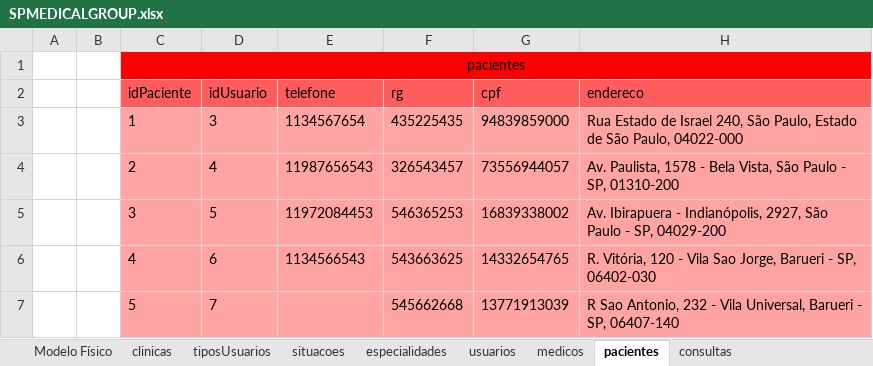
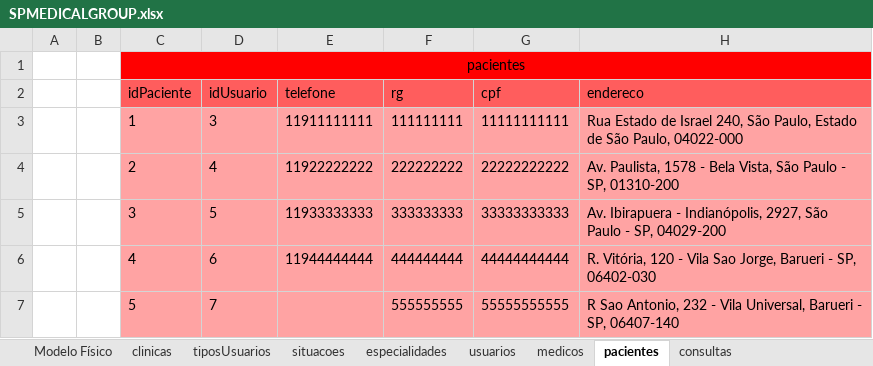
Before and after one commit to robert-sena/SPMedicalGroup_2.0, an Excel workbook: Database/SPMEDICALGROUP.xlsx, sheet pacientes, drawn as a sheet; values as stored, in another font and other column widths than the file's, no borders; the diff names each change by its address in the sheet, - before the commit and + after, or states it on an @@ line.

```diff
--- a/Database/SPMEDICALGROUP.xlsx (sheet pacientes)
+++ b/Database/SPMEDICALGROUP.xlsx (sheet pacientes)
-E3 (telefone): 1134567654
+E3 (telefone): 11911111111
-F3 (rg): 435225435
+F3 (rg): 111111111
-G3 (cpf): 94839859000
+G3 (cpf): 11111111111
-E4 (telefone): 11987656543
+E4 (telefone): 11922222222
-F4 (rg): 326543457
+F4 (rg): 222222222
-G4 (cpf): 73556944057
+G4 (cpf): 22222222222
-E5 (telefone): 11972084453
+E5 (telefone): 11933333333
-F5 (rg): 546365253
+F5 (rg): 333333333
-G5 (cpf): 16839338002
+G5 (cpf): 33333333333
-E6 (telefone): 1134566543
+E6 (telefone): 11944444444
-F6 (rg): 543663625
+F6 (rg): 444444444
-G6 (cpf): 14332654765
+G6 (cpf): 44444444444
-F7 (rg): 545662668
+F7 (rg): 555555555
-G7 (cpf): 13771913039
+G7 (cpf): 55555555555
```
Also changed, not shown: sheet Modelo Físico, sheet consultas, 1 other file.
